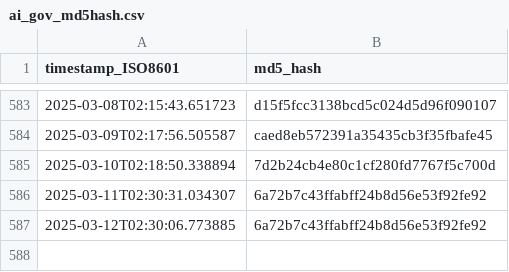
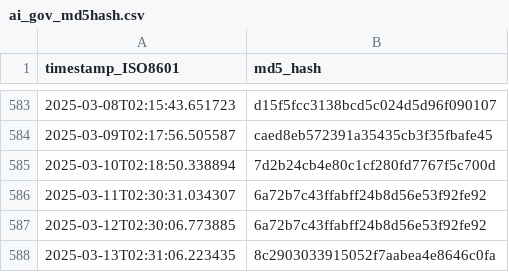
Before and after one commit to thoppe/Federal-AI-inventory-analysis-2023, a CSV file: data/ai_gov_md5hash.csv, drawn as a sheet; only a part is shown, gaps mark what is left out; the diff names each change by its address in the sheet, - before the commit and + after, or states it on an @@ line.

```diff
--- a/data/ai_gov_md5hash.csv
+++ b/data/ai_gov_md5hash.csv
+row 588: 2025-03-13T02:31:06.223435 | 8c2903033915052f7aabea4e8646c0fa
```
